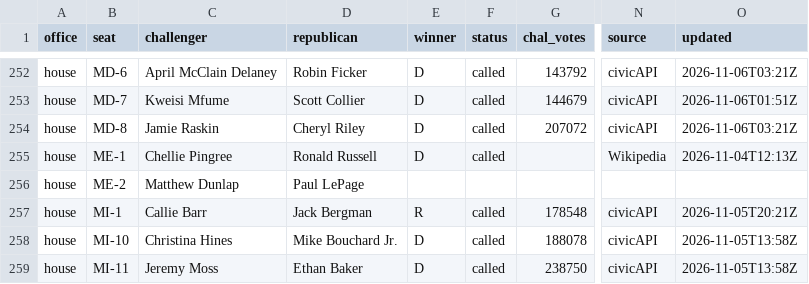
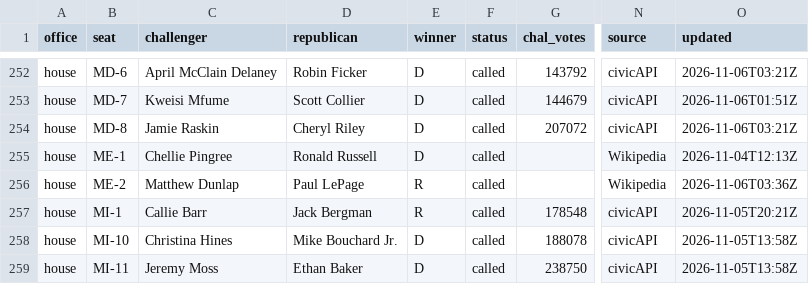
Before and after one commit to scorvec/midterms-2026, a CSV file: data/results/results_2026.csv, drawn as a sheet; only a part is shown, gaps mark what is left out; the diff names each change by its address in the sheet, - before the commit and + after, or states it on an @@ line.

```diff
--- a/data/results/results_2026.csv
+++ b/data/results/results_2026.csv
-E256 (winner): (empty)
+E256 (winner): R
-F256 (status): (empty)
+F256 (status): called
-N256 (source): (empty)
+N256 (source): Wikipedia
-O256 (updated): (empty)
+O256 (updated): 2026-11-06T03:36Z
```
Also changed, not shown: 6 other files.
